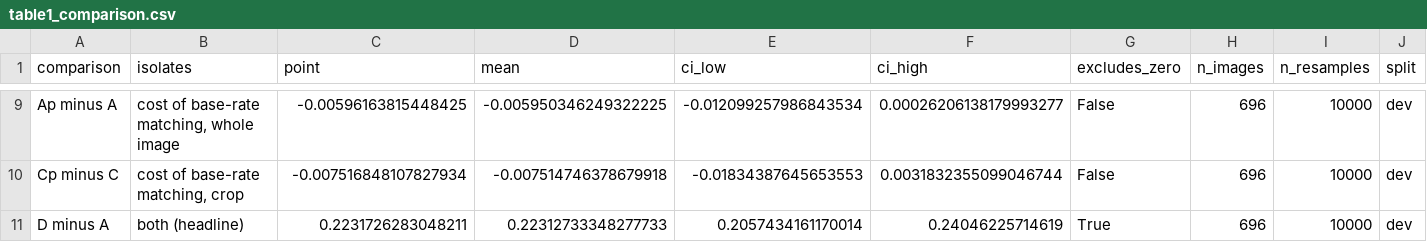
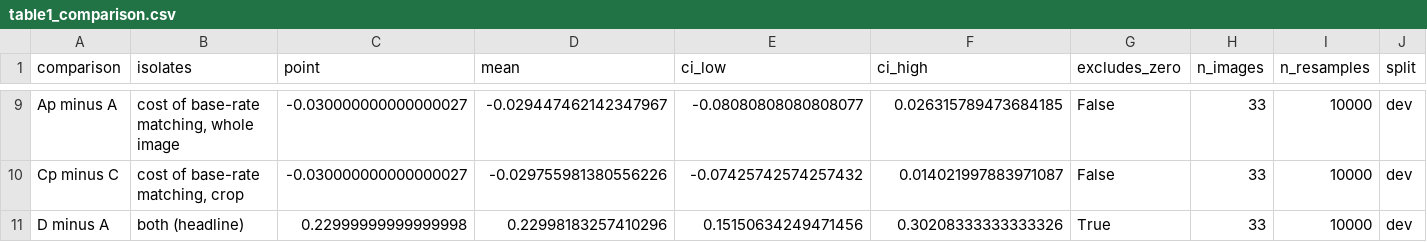
Before and after one commit to vanujxyz/Region-Grounded-Forced-Choice-Attribute-Verification-for-Multimodal-Hallucination-Detection, a CSV file: results/tables/table1_comparison.csv, drawn as a sheet; only a part is shown, gaps mark what is left out; the diff covers the shown part only; the diff names each change by its address in the sheet, - before the commit and + after, or states it on an @@ line.

```diff
--- a/results/tables/table1_comparison.csv
+++ b/results/tables/table1_comparison.csv
-C9 (point): -0.00596163815448425
+C9 (point): -0.030000000000000027
-D9 (mean): -0.005950346249322225
+D9 (mean): -0.029447462142347967
-E9 (ci_low): -0.012099257986843534
+E9 (ci_low): -0.08080808080808077
-F9 (ci_high): 0.00026206138179993277
+F9 (ci_high): 0.026315789473684185
-H9:H11 (n_images): 696
+H9:H11 (n_images): 33
-C10 (point): -0.007516848107827934
+C10 (point): -0.030000000000000027
-D10 (mean): -0.007514746378679918
+D10 (mean): -0.029755981380556226
-E10 (ci_low): -0.01834387645653553
+E10 (ci_low): -0.07425742574257432
-F10 (ci_high): 0.0031832355099046744
+F10 (ci_high): 0.014021997883971087
-C11 (point): 0.2231726283048211
+C11 (point): 0.22999999999999998
-D11 (mean): 0.22312733348277733
+D11 (mean): 0.22998183257410296
-E11 (ci_low): 0.2057434161170014
+E11 (ci_low): 0.15150634249471456
-F11 (ci_high): 0.24046225714619
+F11 (ci_high): 0.30208333333333326
```
Also changed, not shown: 37 edited cells elsewhere in this file, results/tables/table1_ablation.csv, results/tables/table2_subtype.csv, 1 other file.
